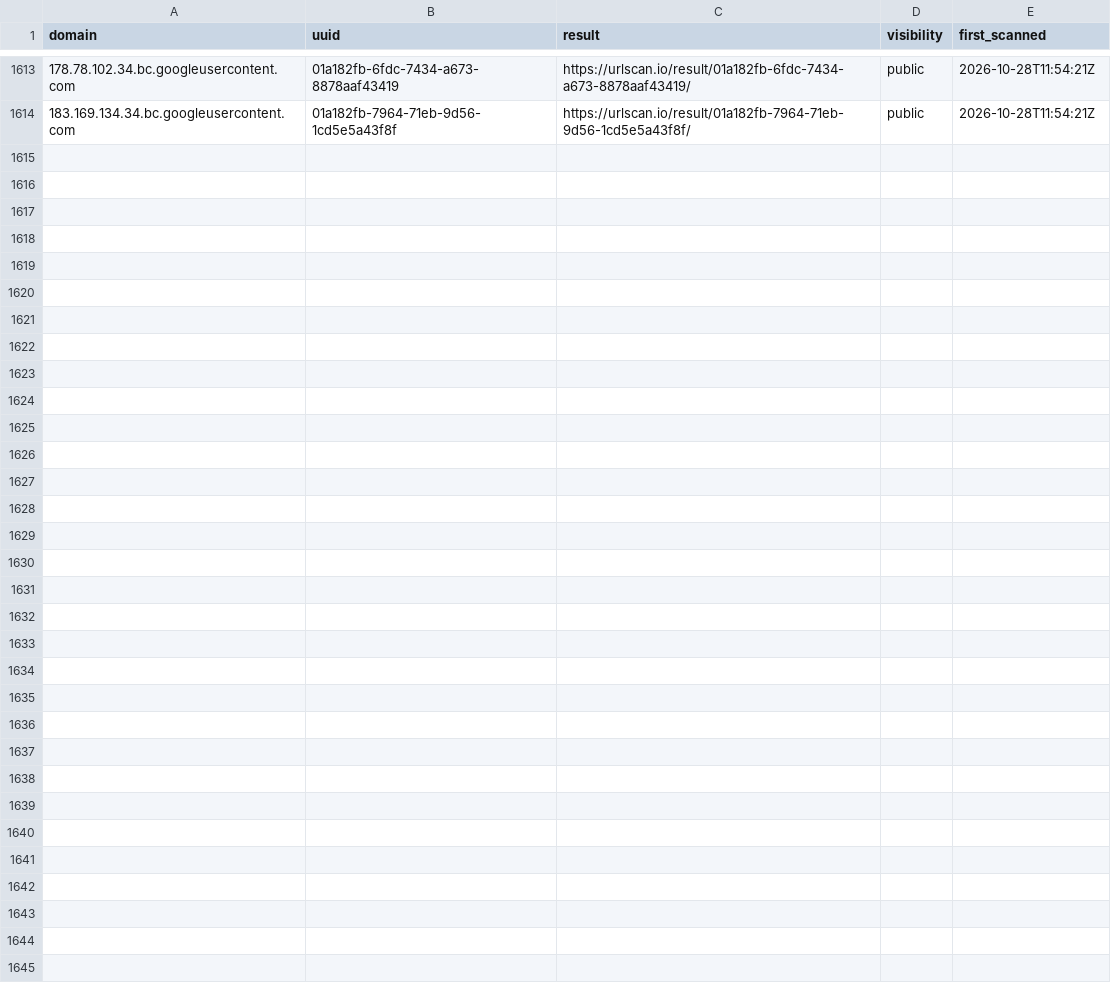
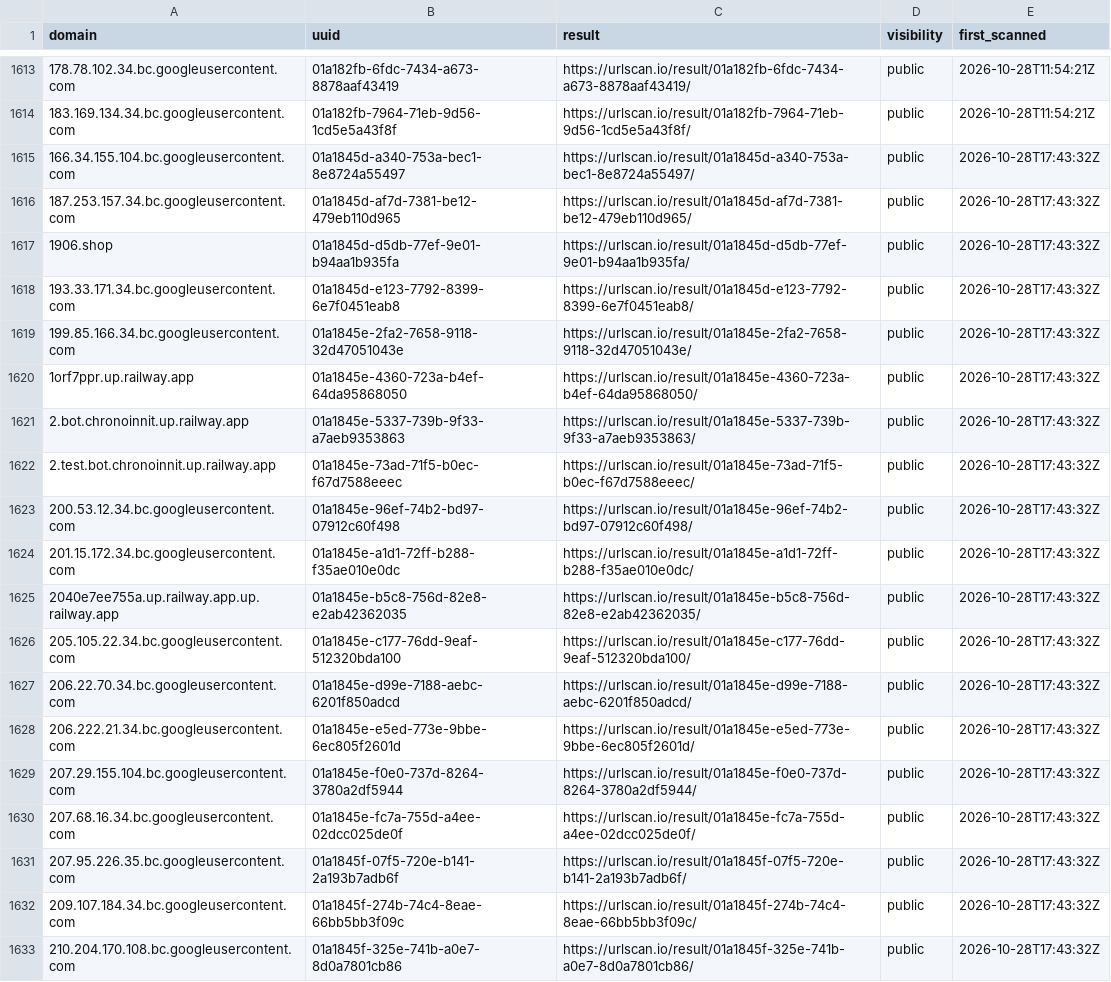
Before and after one commit to malek-alhu/marketplace-phaas-tracker, a CSV file: monitor/scans.csv, drawn as a sheet; only a part is shown, gaps mark what is left out; the diff names each change by its address in the sheet, - before the commit and + after, or states it on an @@ line.

```diff
--- a/monitor/scans.csv
+++ b/monitor/scans.csv
+row 1615: 166.34.155.104.bc.googleusercontent.com | 01a1845d-a340-753a-bec1-8e8724a55497 | https://urlscan.io/result/01a1845d-a340-753a-bec1-8e8724a55497/ | public | 2026-10-28T17:43:32Z
+row 1616: 187.253.157.34.bc.googleusercontent.com | 01a1845d-af7d-7381-be12-479eb110d965 | https://urlscan.io/result/01a1845d-af7d-7381-be12-479eb110d965/ | public | 2026-10-28T17:43:32Z
+row 1617: 1906.shop | 01a1845d-d5db-77ef-9e01-b94aa1b935fa | https://urlscan.io/result/01a1845d-d5db-77ef-9e01-b94aa1b935fa/ | public | 2026-10-28T17:43:32Z
+row 1618: 193.33.171.34.bc.googleusercontent.com | 01a1845d-e123-7792-8399-6e7f0451eab8 | https://urlscan.io/result/01a1845d-e123-7792-8399-6e7f0451eab8/ | public | 2026-10-28T17:43:32Z
+row 1619: 199.85.166.34.bc.googleusercontent.com | 01a1845e-2fa2-7658-9118-32d47051043e | https://urlscan.io/result/01a1845e-2fa2-7658-9118-32d47051043e/ | public | 2026-10-28T17:43:32Z
+row 1620: 1orf7ppr.up.railway.app | 01a1845e-4360-723a-b4ef-64da95868050 | https://urlscan.io/result/01a1845e-4360-723a-b4ef-64da95868050/ | public | 2026-10-28T17:43:32Z
+row 1621: 2.bot.chronoinnit.up.railway.app | 01a1845e-5337-739b-9f33-a7aeb9353863 | https://urlscan.io/result/01a1845e-5337-739b-9f33-a7aeb9353863/ | public | 2026-10-28T17:43:32Z
+row 1622: 2.test.bot.chronoinnit.up.railway.app | 01a1845e-73ad-71f5-b0ec-f67d7588eeec | https://urlscan.io/result/01a1845e-73ad-71f5-b0ec-f67d7588eeec/ | public | 2026-10-28T17:43:32Z
+row 1623: 200.53.12.34.bc.googleusercontent.com | 01a1845e-96ef-74b2-bd97-07912c60f498 | https://urlscan.io/result/01a1845e-96ef-74b2-bd97-07912c60f498/ | public | 2026-10-28T17:43:32Z
+row 1624: 201.15.172.34.bc.googleusercontent.com | 01a1845e-a1d1-72ff-b288-f35ae010e0dc | https://urlscan.io/result/01a1845e-a1d1-72ff-b288-f35ae010e0dc/ | public | 2026-10-28T17:43:32Z
+row 1625: 2040e7ee755a.up.railway.app.up.railway.app | 01a1845e-b5c8-756d-82e8-e2ab42362035 | https://urlscan.io/result/01a1845e-b5c8-756d-82e8-e2ab42362035/ | public | 2026-10-28T17:43:32Z
+row 1626: 205.105.22.34.bc.googleusercontent.com | 01a1845e-c177-76dd-9eaf-512320bda100 | https://urlscan.io/result/01a1845e-c177-76dd-9eaf-512320bda100/ | public | 2026-10-28T17:43:32Z
+row 1627: 206.22.70.34.bc.googleusercontent.com | 01a1845e-d99e-7188-aebc-6201f850adcd | https://urlscan.io/result/01a1845e-d99e-7188-aebc-6201f850adcd/ | public | 2026-10-28T17:43:32Z
+row 1628: 206.222.21.34.bc.googleusercontent.com | 01a1845e-e5ed-773e-9bbe-6ec805f2601d | https://urlscan.io/result/01a1845e-e5ed-773e-9bbe-6ec805f2601d/ | public | 2026-10-28T17:43:32Z
+row 1629: 207.29.155.104.bc.googleusercontent.com | 01a1845e-f0e0-737d-8264-3780a2df5944 | https://urlscan.io/result/01a1845e-f0e0-737d-8264-3780a2df5944/ | public | 2026-10-28T17:43:32Z
+row 1630: 207.68.16.34.bc.googleusercontent.com | 01a1845e-fc7a-755d-a4ee-02dcc025de0f | https://urlscan.io/result/01a1845e-fc7a-755d-a4ee-02dcc025de0f/ | public | 2026-10-28T17:43:32Z
+row 1631: 207.95.226.35.bc.googleusercontent.com | 01a1845f-07f5-720e-b141-2a193b7adb6f | https://urlscan.io/result/01a1845f-07f5-720e-b141-2a193b7adb6f/ | public | 2026-10-28T17:43:32Z
+row 1632: 209.107.184.34.bc.googleusercontent.com | 01a1845f-274b-74c4-8eae-66bb5bb3f09c | https://urlscan.io/result/01a1845f-274b-74c4-8eae-66bb5bb3f09c/ | public | 2026-10-28T17:43:32Z
+row 1633: 210.204.170.108.bc.googleusercontent.com | 01a1845f-325e-741b-a0e7-8d0a7801cb86 | https://urlscan.io/result/01a1845f-325e-741b-a0e7-8d0a7801cb86/ | public | 2026-10-28T17:43:32Z
```
Also changed, not shown: monitor/state/ct_pending.tsv, 8 other files.
